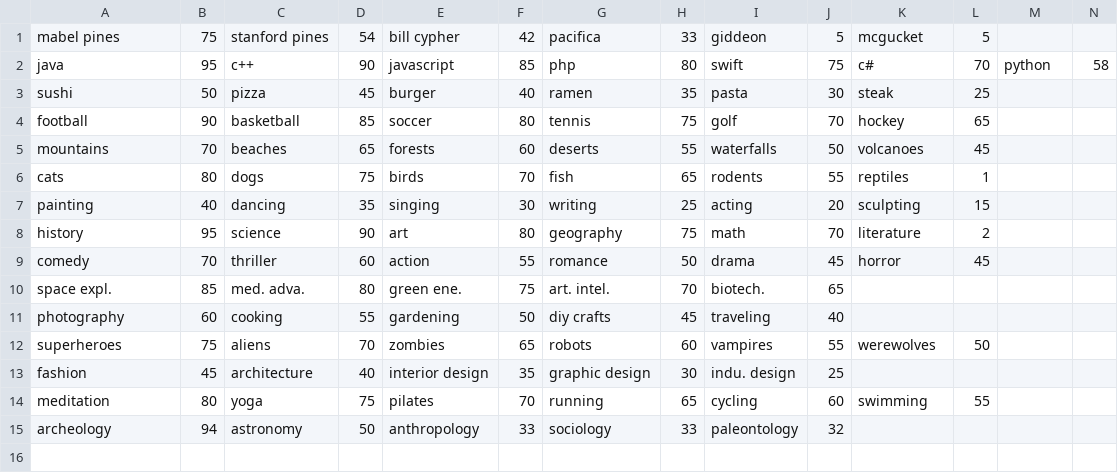
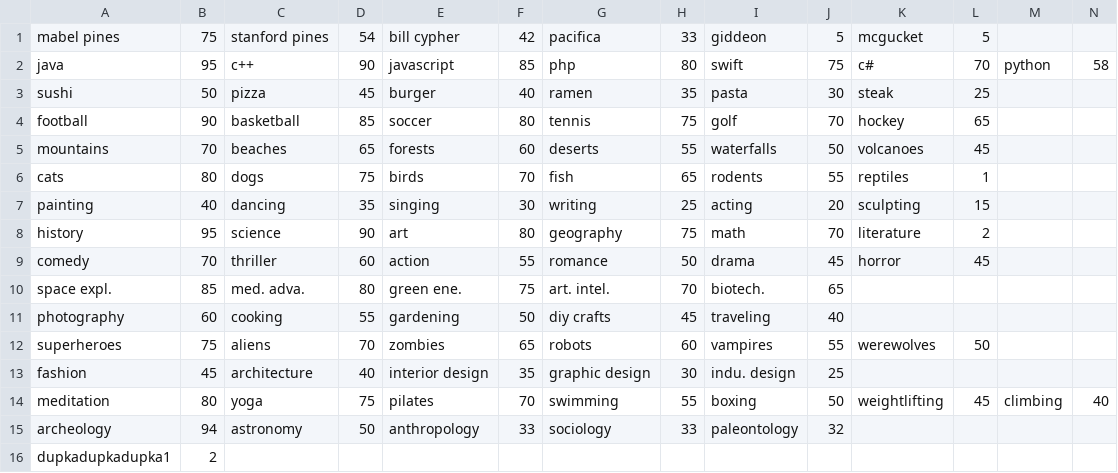
Before and after one commit to PlohnenSoftware/familiada_ZSP, a CSV file: dane.csv, drawn as a sheet.

```diff
--- a/dane.csv
+++ b/dane.csv
@@ -13,3 +13,4 @@ superheroes,75,aliens,70,zombies,65,robots,60,vampires,55,werewolves,50
 fashion,45,architecture,40,interior design,35,graphic design,30,indu. design,25
-meditation,80,yoga,75,pilates,70,running,65,cycling,60,swimming,55
+meditation,80,yoga,75,pilates,70,swimming,55,boxing,50,weightlifting,45,climbing,40
 archeology,94,astronomy,50,anthropology,33,sociology,33,paleontology,32
+dupkadupkadupka1,2
```
Also changed, not shown: 1 other file.
